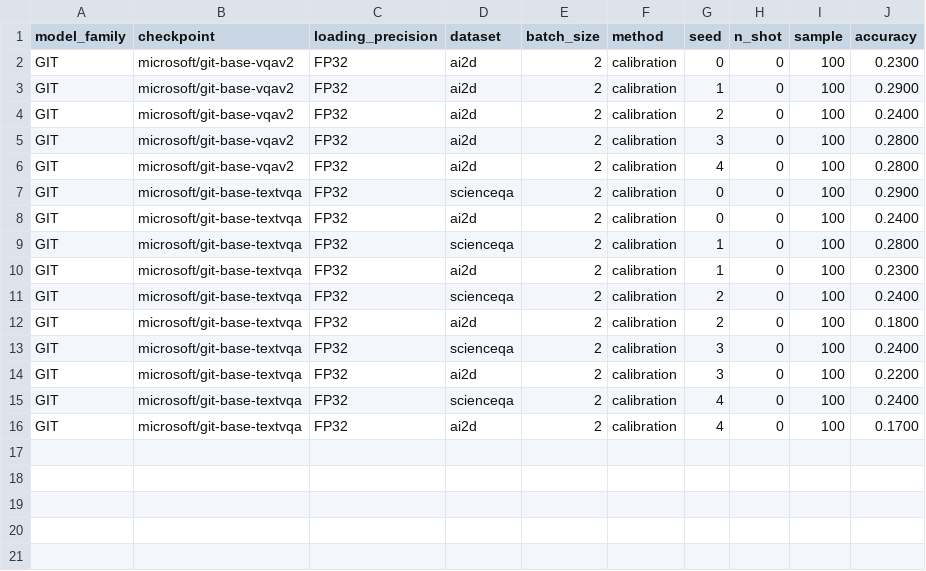
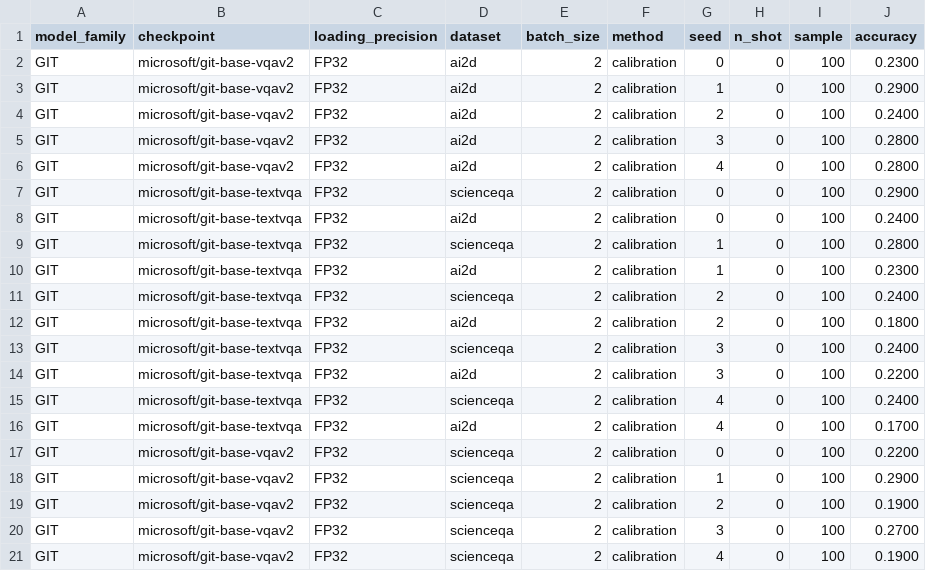
Before and after one commit to souradipp76/MM-PoE, a CSV file: results/calibration.csv, drawn as a sheet; the diff names each change by its address in the sheet, - before the commit and + after, or states it on an @@ line.

```diff
--- a/results/calibration.csv
+++ b/results/calibration.csv
+row 17: GIT | microsoft/git-base-vqav2 | FP32 | scienceqa | 2 | calibration | 0 | 0 | 100 | 0.2200
+row 18: GIT | microsoft/git-base-vqav2 | FP32 | scienceqa | 2 | calibration | 1 | 0 | 100 | 0.2900
+row 19: GIT | microsoft/git-base-vqav2 | FP32 | scienceqa | 2 | calibration | 2 | 0 | 100 | 0.1900
+row 20: GIT | microsoft/git-base-vqav2 | FP32 | scienceqa | 2 | calibration | 3 | 0 | 100 | 0.2700
+row 21: GIT | microsoft/git-base-vqav2 | FP32 | scienceqa | 2 | calibration | 4 | 0 | 100 | 0.1900
```
Also changed, not shown: results/channel.csv, results/multiple_choice_prompt.csv, 2 other files.
